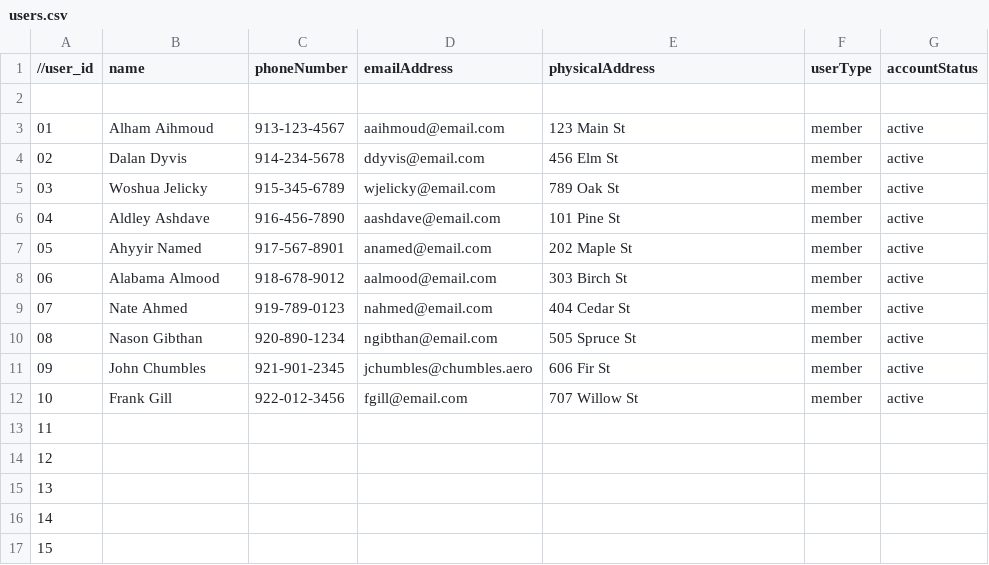
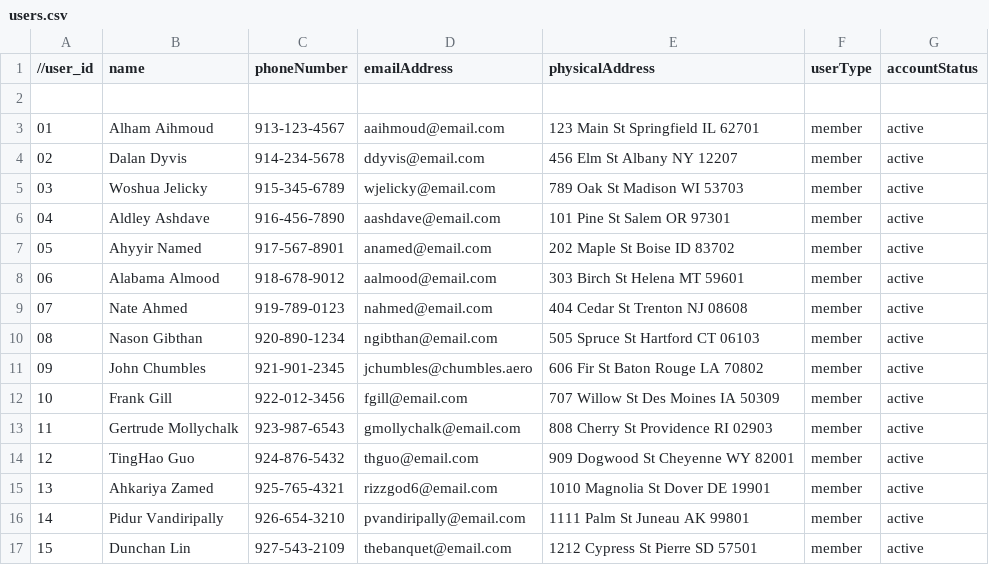
Before and after one commit to j776w781/EECS-447-Project, a CSV file: users.csv, drawn as a sheet; only a part is shown; the diff covers the shown part only.

Commit message:
added the rest of my 25 names, added city/state/zip to the first 10 also

```diff
--- a/users.csv
+++ b/users.csv
@@ -2,16 +2,16 @@
 
-01, Alham Aihmoud, 913-123-4567, aaihmoud@email.com, 123 Main St, member, active
-02, Dalan Dyvis, 914-234-5678, ddyvis@email.com, 456 Elm St, member, active
-03, Woshua Jelicky, 915-345-6789, wjelicky@email.com, 789 Oak St, member, active
-04, Aldley Ashdave, 916-456-7890, aashdave@email.com, 101 Pine St, member, active
-05, Ahyyir Named, 917-567-8901, anamed@email.com, 202 Maple St, member, active
-06, Alabama Almood, 918-678-9012, aalmood@email.com, 303 Birch St, member, active
-07, Nate Ahmed, 919-789-0123, nahmed@email.com, 404 Cedar St, member, active
-08, Nason Gibthan, 920-890-1234, ngibthan@email.com, 505 Spruce St, member, active
-09, John Chumbles, 921-901-2345, jchumbles@chumbles.aero, 606 Fir St, member, active
-10, Frank Gill, 922-012-3456, fgill@email.com, 707 Willow St, member, active
-11,
-12,
-13,
-14,
-15,
+01, Alham Aihmoud, 913-123-4567, aaihmoud@email.com, 123 Main St Springfield IL 62701, member, active
+02, Dalan Dyvis, 914-234-5678, ddyvis@email.com, 456 Elm St Albany NY 12207, member, active
+03, Woshua Jelicky, 915-345-6789, wjelicky@email.com, 789 Oak St Madison WI 53703, member, active
+04, Aldley Ashdave, 916-456-7890, aashdave@email.com, 101 Pine St Salem OR 97301, member, active
+05, Ahyyir Named, 917-567-8901, anamed@email.com, 202 Maple St Boise ID 83702, member, active
+06, Alabama Almood, 918-678-9012, aalmood@email.com, 303 Birch St Helena MT 59601, member, active
+07, Nate Ahmed, 919-789-0123, nahmed@email.com, 404 Cedar St Trenton NJ 08608, member, active
+08, Nason Gibthan, 920-890-1234, ngibthan@email.com, 505 Spruce St Hartford CT 06103, member, active
+09, John Chumbles, 921-901-2345, jchumbles@chumbles.aero, 606 Fir St Baton Rouge LA 70802, member, active
+10, Frank Gill, 922-012-3456, fgill@email.com, 707 Willow St Des Moines IA 50309, member, active
+11, Gertrude Mollychalk, 923-987-6543, gmollychalk@email.com, 808 Cherry St Providence RI 02903, member, active
+12, TingHao Guo, 924-876-5432, thguo@email.com, 909 Dogwood St Cheyenne WY 82001, member, active
+13, Ahkariya Zamed, 925-765-4321, rizzgod6@email.com, 1010 Magnolia St Dover DE 19901, member, active
+14, Pidur Vandiripally, 926-654-3210, pvandiripally@email.com, 1111 Palm St Juneau AK 99801, member, active
+15, Dunchan Lin, 927-543-2109, thebanquet@email.com, 1212 Cypress St Pierre SD 57501, member, active
```
Also changed, not shown: 60 edited cells elsewhere in this file.
